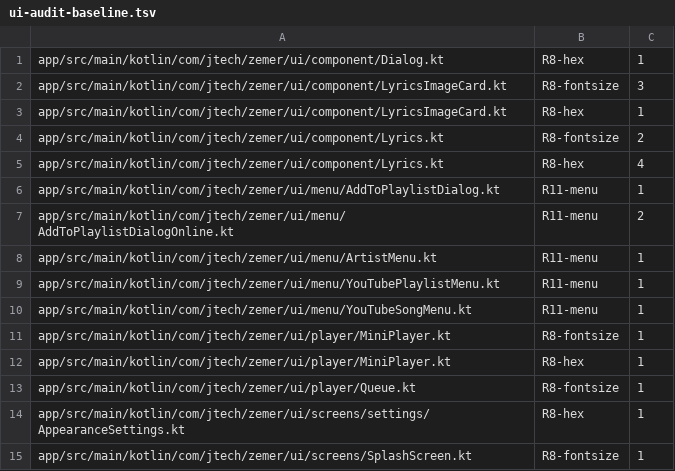
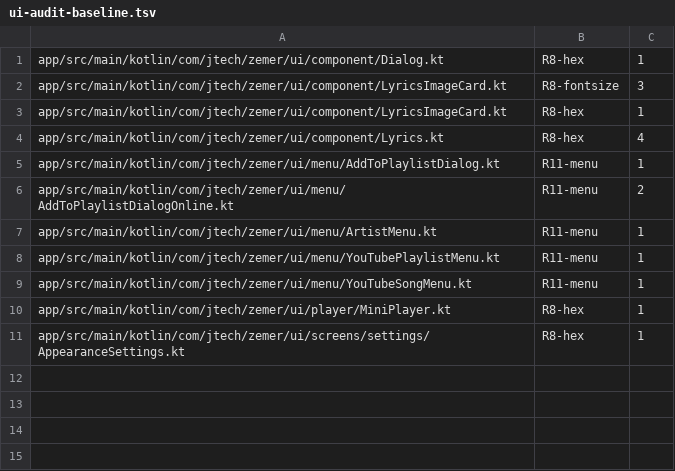
Before and after one commit to shimonkohn/zemer-app-dpad, a TSV file: scripts/ui-audit-baseline.tsv, drawn as a sheet; the diff names each change by its address in the sheet, - before the commit and + after, or states it on an @@ line.

```diff
--- a/scripts/ui-audit-baseline.tsv
+++ b/scripts/ui-audit-baseline.tsv
-row 4: app/src/main/kotlin/com/jtech/zemer/ui/component/Lyrics.kt | R8-fontsize | 2
-row 11: app/src/main/kotlin/com/jtech/zemer/ui/player/MiniPlayer.kt | R8-fontsize | 1
-row 13: app/src/main/kotlin/com/jtech/zemer/ui/player/Queue.kt | R8-fontsize | 1
-row 15: app/src/main/kotlin/com/jtech/zemer/ui/screens/SplashScreen.kt | R8-fontsize | 1
```
Also changed, not shown: 8 other files.
